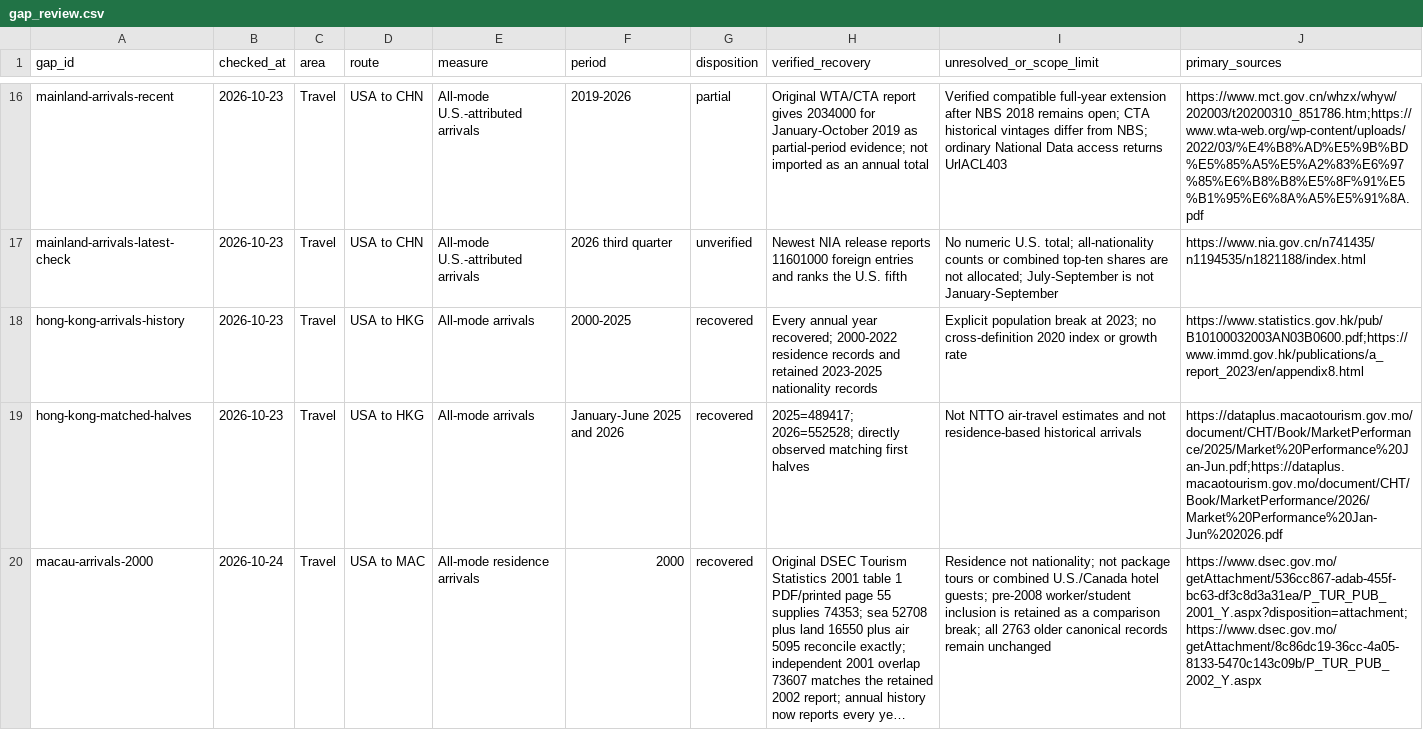
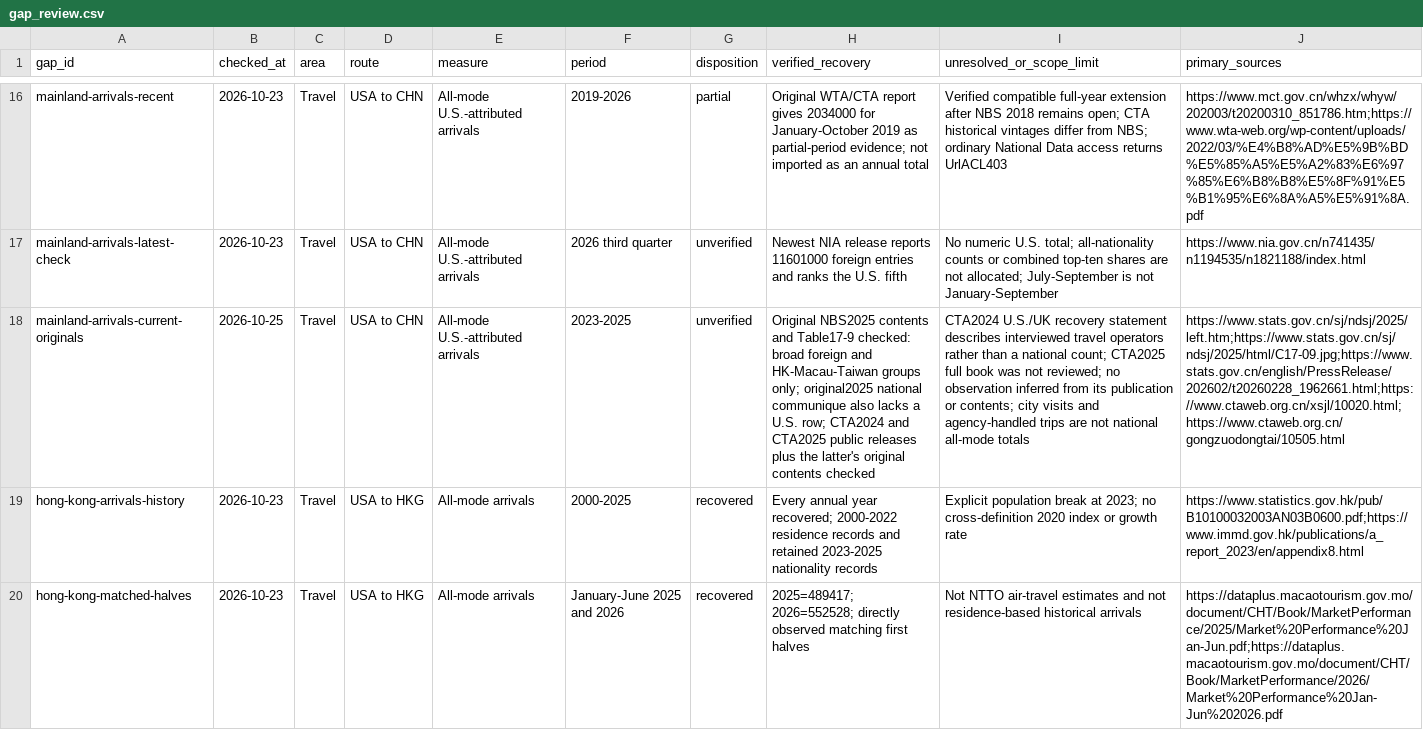
Before and after one commit to hanshanley/china-us-relation-change, a CSV file: data/site/gap_review.csv, drawn as a sheet; only a part is shown, gaps mark what is left out; the shorter side is filled out with more unchanged rows; long unchanged cells end in …; the diff names each change by its address in the sheet, - before the commit and + after, or states it on an @@ line.

Commit message:
Record current original-source checks for mainland visitor totals

```diff
--- a/data/site/gap_review.csv
+++ b/data/site/gap_review.csv
+row 18: mainland-arrivals-current-originals | 2026-10-25 | Travel | USA to CHN | All-mode U.S.-attributed arrivals | 2023-2025 | unverified | Original NBS2025 contents and Table17-9 checked: broad foreign and HK-Macau-Taiwan groups only; original2025 national communique also lacks a U.S. row; CTA2024 and CTA2025 public releases plus the latter's original contents checked | CTA2024 U.S./UK recovery statement describes interviewed travel operators rather than a national count; CTA2025 full book was not reviewed; no observation inferred from its publication or contents; city visits and agency-handled trips are not national all-mode totals | https://www.stats.gov.cn/sj/ndsj/2025/left.htm;https://www.stats.gov.cn/sj/ndsj/2025/html/C17-09.jpg;https://www.stats.gov.cn/english/PressRelease/202602/t20260228_1962661.html;https://www.ctaweb.org.cn/xsjl/10020.html;https://www.ctaweb.org.cn/gongzuodongtai/10505.html
```
